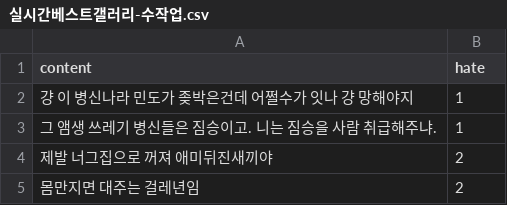
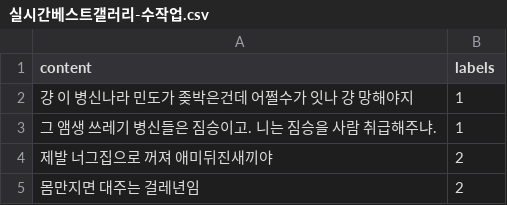
Before and after one commit to Team-M1/community-comments-csv-data, a CSV file: labeled_data/실시간베스트갤러리-수작업.csv, drawn as a sheet; only a part is shown.

```diff
--- a/labeled_data/실시간베스트갤러리-수작업.csv
+++ b/labeled_data/실시간베스트갤러리-수작업.csv
@@ -1,2 +1,2 @@
-content,hate
+content,labels
 걍 이 병신나라 민도가 좆박은건데 어쩔수가 잇나 걍 망해야지,1
```
Also changed, not shown: labeled_data/여자_연예인_갤러리_210825.csv, 7 other files.
